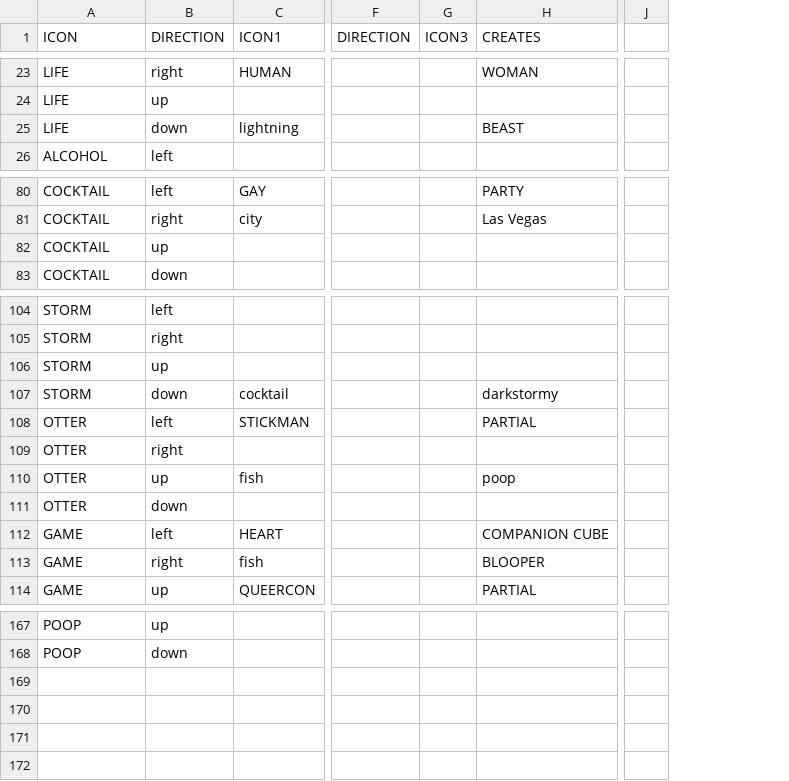
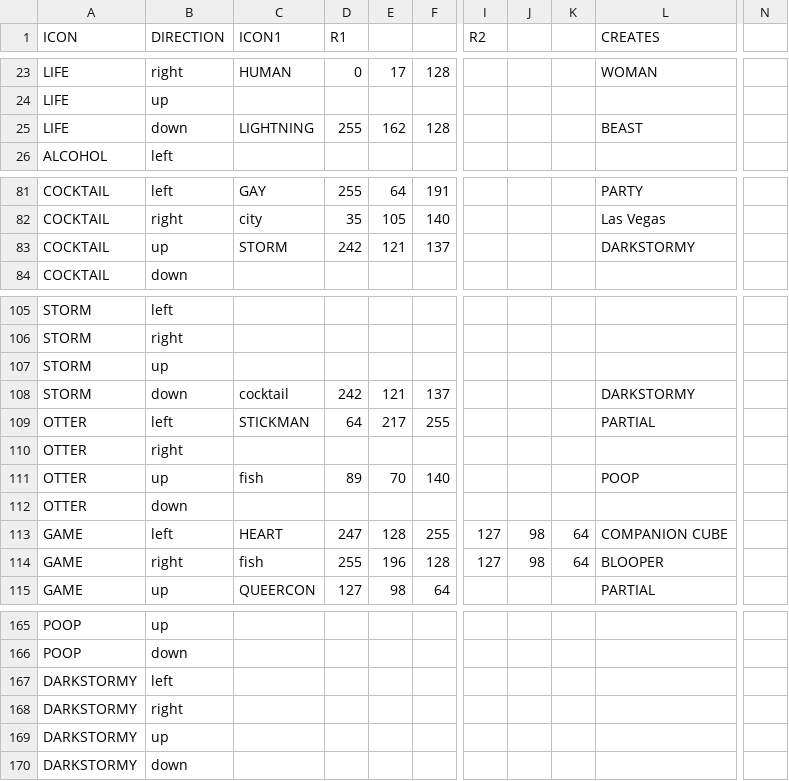
Before and after one commit to duplico/qc14, a CSV file: etc/icons_adjacency.csv, drawn as a sheet; only a part is shown, gaps mark what is left out; removed rows and columns are numbered as before the commit, all else as after; the diff covers the shown part only; the diff names each change by its address in the sheet, - before the commit and + after, or states it on an @@ line.

Commit message:
Basic first pass at doing the arm colors for icons.

```diff
--- a/etc/icons_adjacency.csv
+++ b/etc/icons_adjacency.csv
+column D (R1), rows 23-25: 0 |  | 255; rows 81-83: 255 | 35 | 242; rows 108-115: 242 | 64 |  | 89 |  | 247 | 255 | 127
+column E, rows 23-25: 17 |  | 162; rows 81-83: 64 | 105 | 121; rows 108-115: 121 | 217 |  | 70 |  | 128 | 196 | 98
+column F, rows 23-25: 128 |  | 128; rows 81-83: 191 | 140 | 137; rows 108-115: 137 | 255 |  | 140 |  | 255 | 128 | 64
-column F (DIRECTION), empty
-column G (ICON3), empty
+column I (R2), rows 113-114: 127 | 127
+column J, rows 113-114: 98 | 98
+column K, rows 113-114: 64 | 64
-column J, empty
+column N, empty
-C25 (ICON1): lightning
+C25 (ICON1): LIGHTNING
-C83 (ICON1): (empty)
+C83 (ICON1): STORM
-L83 (CREATES): (empty)
+L83 (CREATES): DARKSTORMY
-L108 (CREATES): darkstormy
+L108 (CREATES): DARKSTORMY
-L111 (CREATES): poop
+L111 (CREATES): POOP
@@ row 157 moved to row 167: DARKSTORMY @@
@@ row 158 moved to row 168: DARKSTORMY @@
@@ row 159 moved to row 169: DARKSTORMY @@
@@ row 160 moved to row 170: DARKSTORMY @@
```
Also changed, not shown: 2 added rows and 18 edited cells elsewhere in this file, etc/icons.csv, 4 other files.
